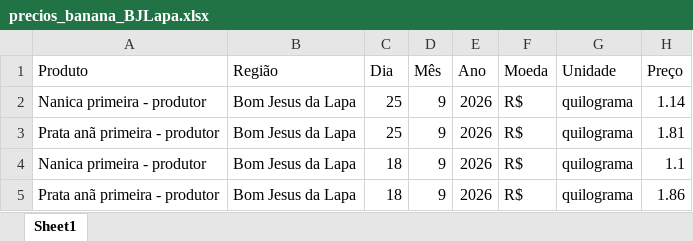
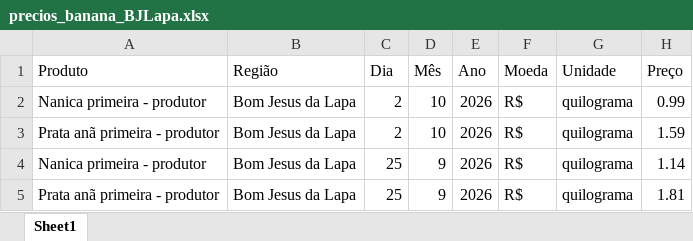
Before and after one commit to ingenieria-pepe/gonza_pepe, an Excel workbook: fuentes/precios_banana_BJLapa.xlsx, sheet Sheet1, drawn as a sheet; only a part is shown; the shorter side is filled out with more unchanged rows; values as stored, in another font and other column widths than the file's, no borders; the diff names each change by its address in the sheet, - before the commit and + after, or states it on an @@ line.

```diff
--- a/fuentes/precios_banana_BJLapa.xlsx (sheet Sheet1)
+++ b/fuentes/precios_banana_BJLapa.xlsx (sheet Sheet1)
+row 2: Nanica primeira - produtor | Bom Jesus da Lapa | 2 | 10 | 2026 | R$ | quilograma | 0.99
+row 3: Prata anã primeira - produtor | Bom Jesus da Lapa | 2 | 10 | 2026 | R$ | quilograma | 1.59
```
Also changed, not shown: fuentes/precios_banana_NMinas.xlsx, fuentes/precios_banana_SC_2023-2026.xlsx, 21 other files.
